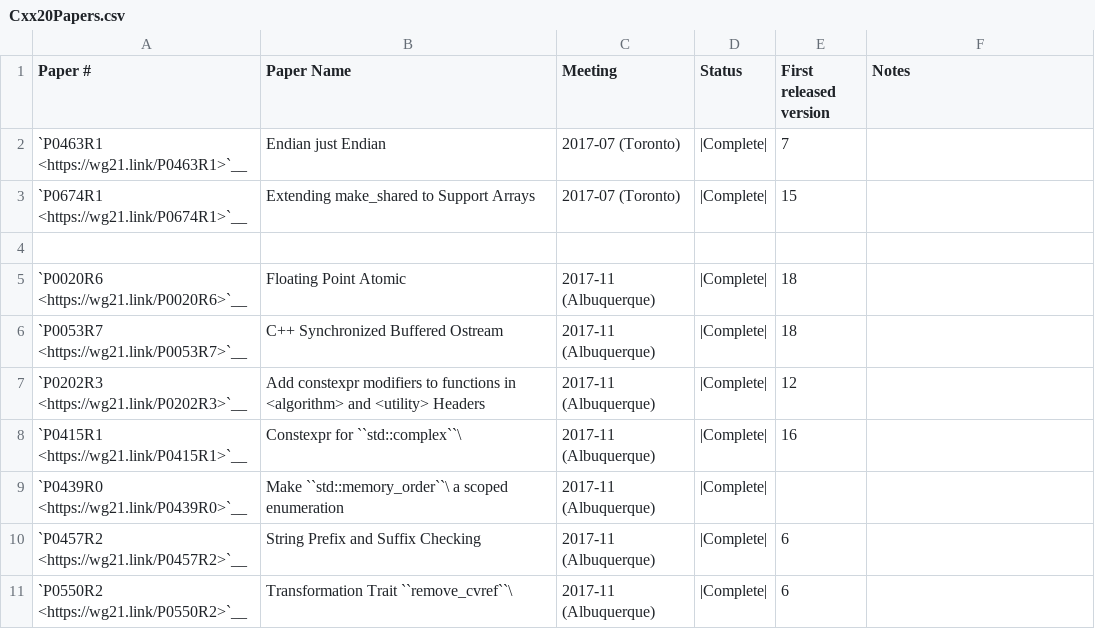
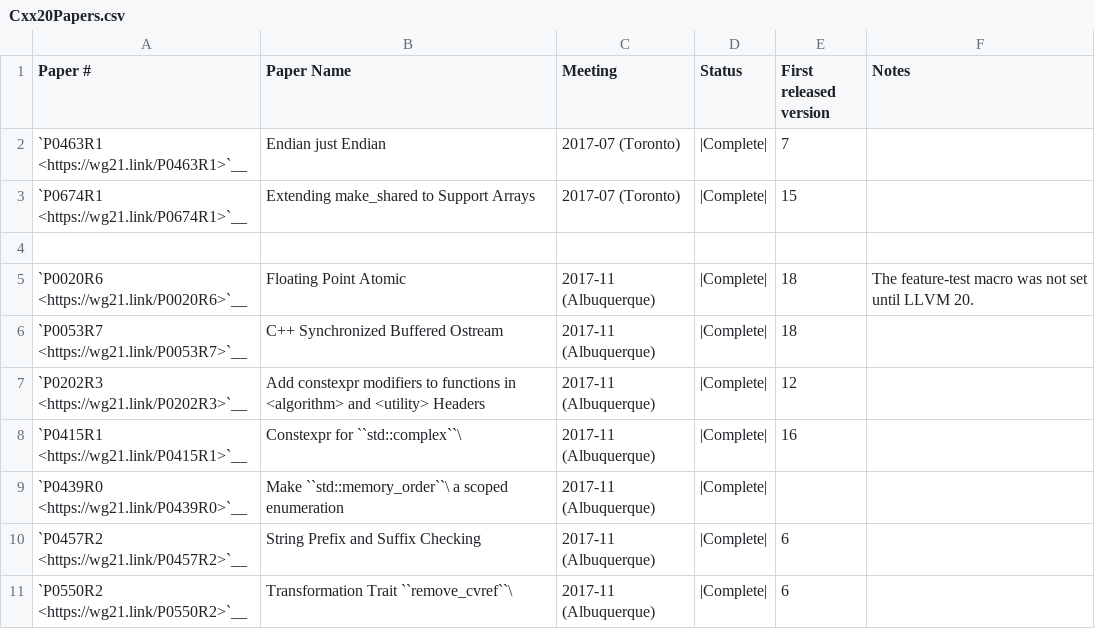
Before and after one commit to pskrgag/c-sane-format, a CSV file: libcxx/docs/Status/Cxx20Papers.csv, drawn as a sheet; only a part is shown.

Commit message:
[libc++] Set feature-test macro `__cpp_lib_atomic_float` (#127559)
The corresponding feature was implemented in LLVM 18 (by #67799), but
this FTM wasn't added before.

```diff
--- a/libcxx/docs/Status/Cxx20Papers.csv
+++ b/libcxx/docs/Status/Cxx20Papers.csv
@@ -4,3 +4,3 @@
 "","","","","",""
-"`P0020R6 <https://wg21.link/P0020R6>`__","Floating Point Atomic","2017-11 (Albuquerque)","|Complete|","18",""
+"`P0020R6 <https://wg21.link/P0020R6>`__","Floating Point Atomic","2017-11 (Albuquerque)","|Complete|","18","The feature-test macro was not set until LLVM 20."
 "`P0053R7 <https://wg21.link/P0053R7>`__","C++ Synchronized Buffered Ostream","2017-11 (Albuquerque)","|Complete|","18",""
```
Also changed, not shown: 5 other files.
